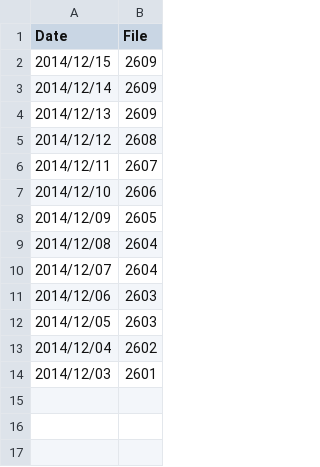
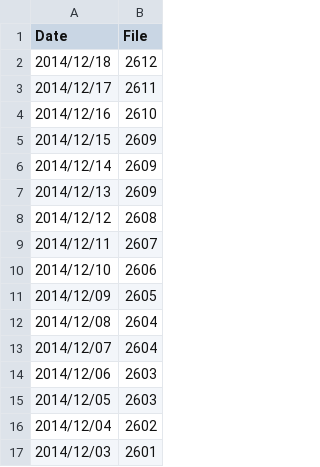
Before and after one commit to tkhrmeme/SapporoSchoolFlu, a CSV file: DateFileList.csv, drawn as a sheet.

```diff
--- a/DateFileList.csv
+++ b/DateFileList.csv
@@ -1,2 +1,5 @@
 Date,File
+2014/12/18,2612
+2014/12/17,2611
+2014/12/16,2610
 2014/12/15,2609
```
Also changed, not shown: 3 other files.
